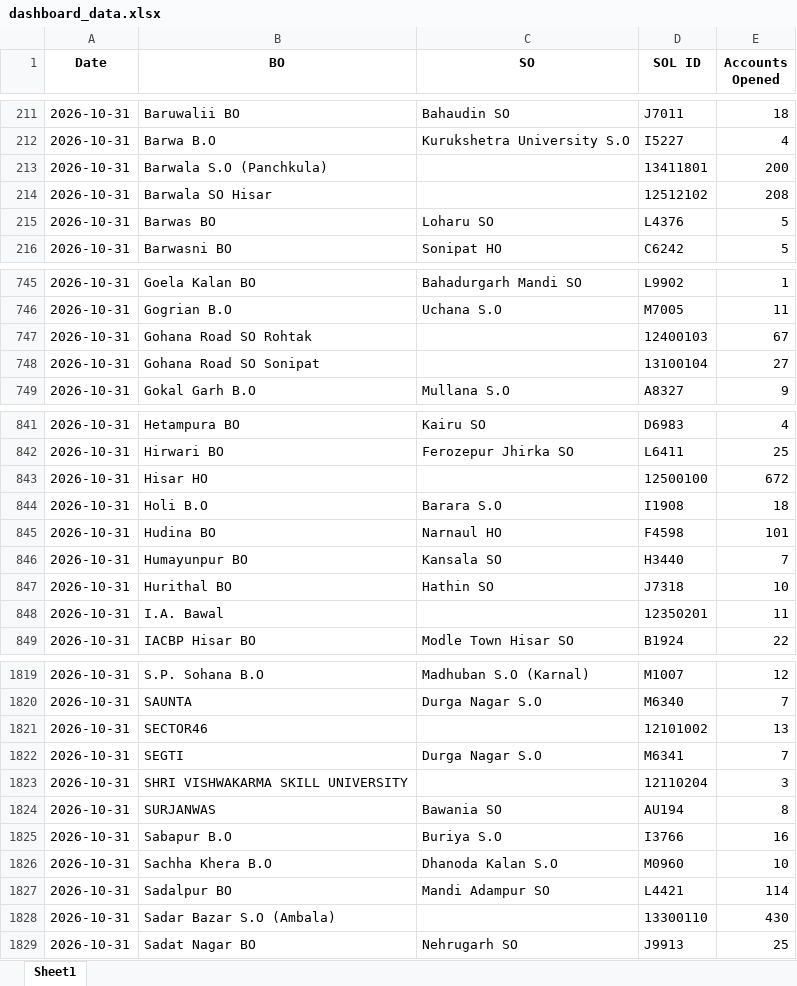
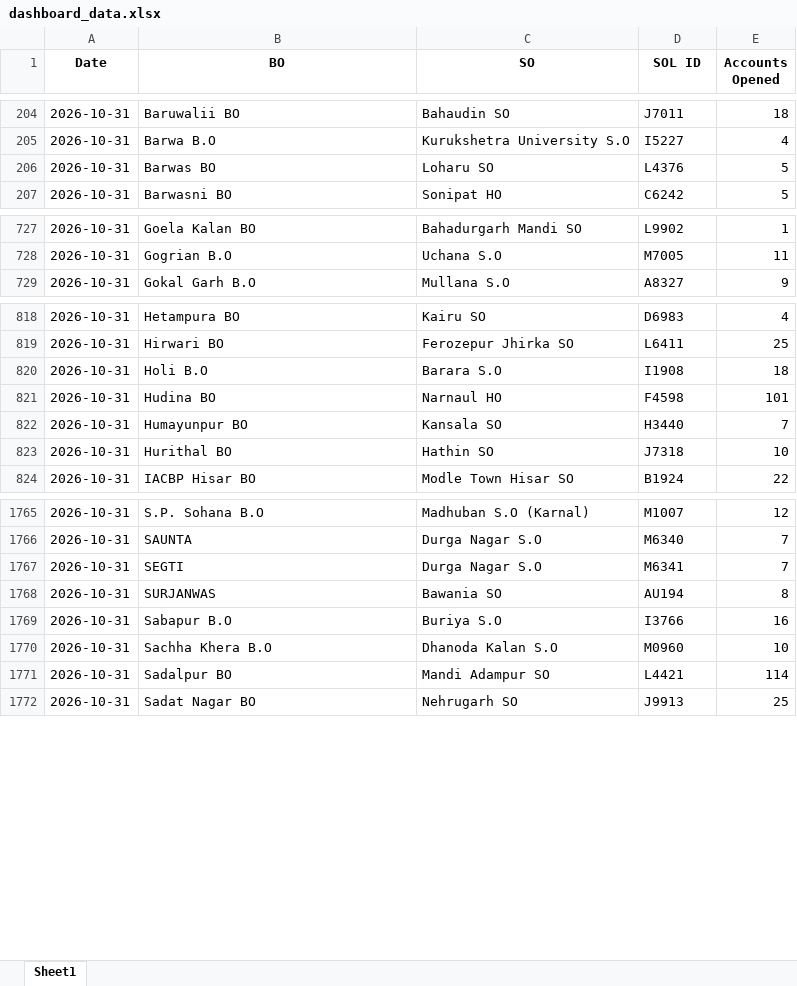
Before and after one commit to vcharyanaco-tech/BO-dashboard, an Excel workbook: data/dashboard_data.xlsx, sheet Sheet1, drawn as a sheet; only a part is shown, gaps mark what is left out; values as stored, in another font and other column widths than the file's, no borders; the diff covers the shown part only; the diff names each change by its address in the sheet, - before the commit and + after, or states it on an @@ line.

```diff
--- a/data/dashboard_data.xlsx (sheet Sheet1)
+++ b/data/dashboard_data.xlsx (sheet Sheet1)
-row 213: 2026-10-31 | Barwala S.O (Panchkula) |  | 13411801 | 200
-row 214: 2026-10-31 | Barwala SO Hisar |  | 12512102 | 208
-row 747: 2026-10-31 | Gohana Road SO Rohtak |  | 12400103 | 67
-row 748: 2026-10-31 | Gohana Road SO Sonipat |  | 13100104 | 27
-row 843: 2026-10-31 | Hisar HO |  | 12500100 | 672
-row 848: 2026-10-31 | I.A. Bawal |  | 12350201 | 11
-row 1821: 2026-10-31 | SECTOR46 |  | 12101002 | 13
-row 1823: 2026-10-31 | SHRI VISHWAKARMA SKILL UNIVERSITY |  | 12110204 | 3
-row 1828: 2026-10-31 | Sadar Bazar S.O (Ambala) |  | 13300110 | 430
```
Also changed, not shown: 55 removed rows elsewhere in this sheet.
